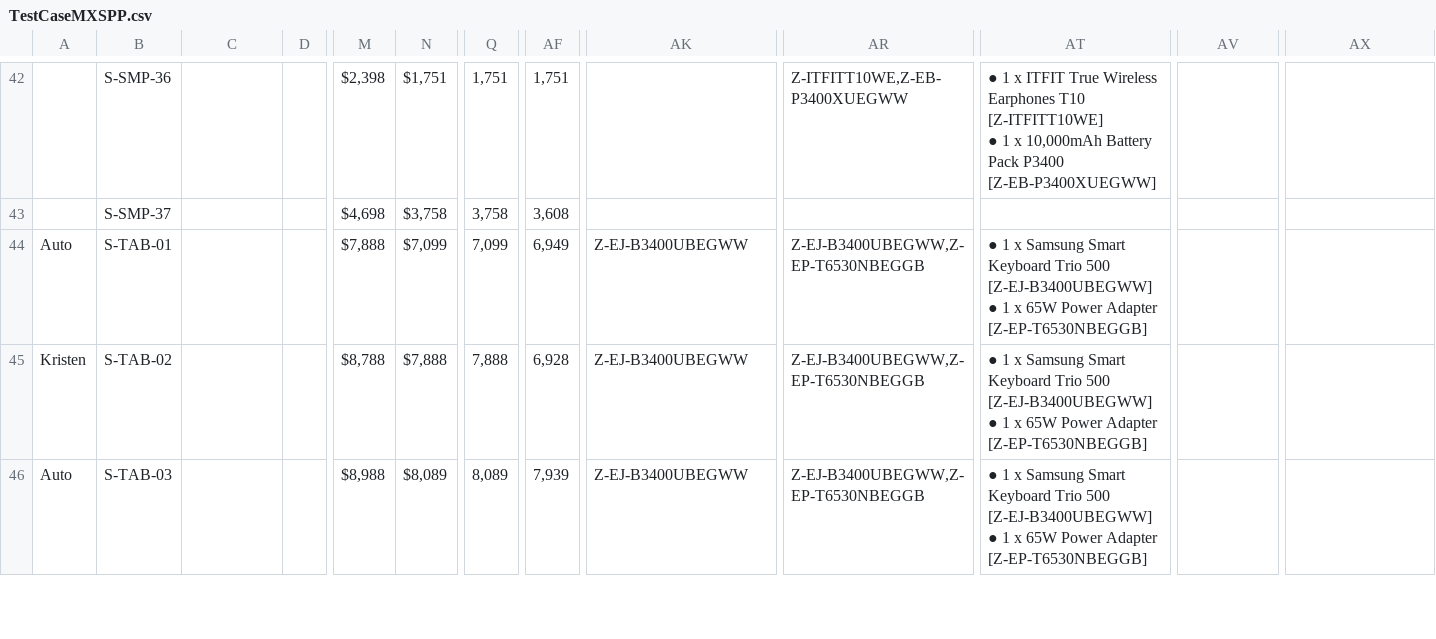
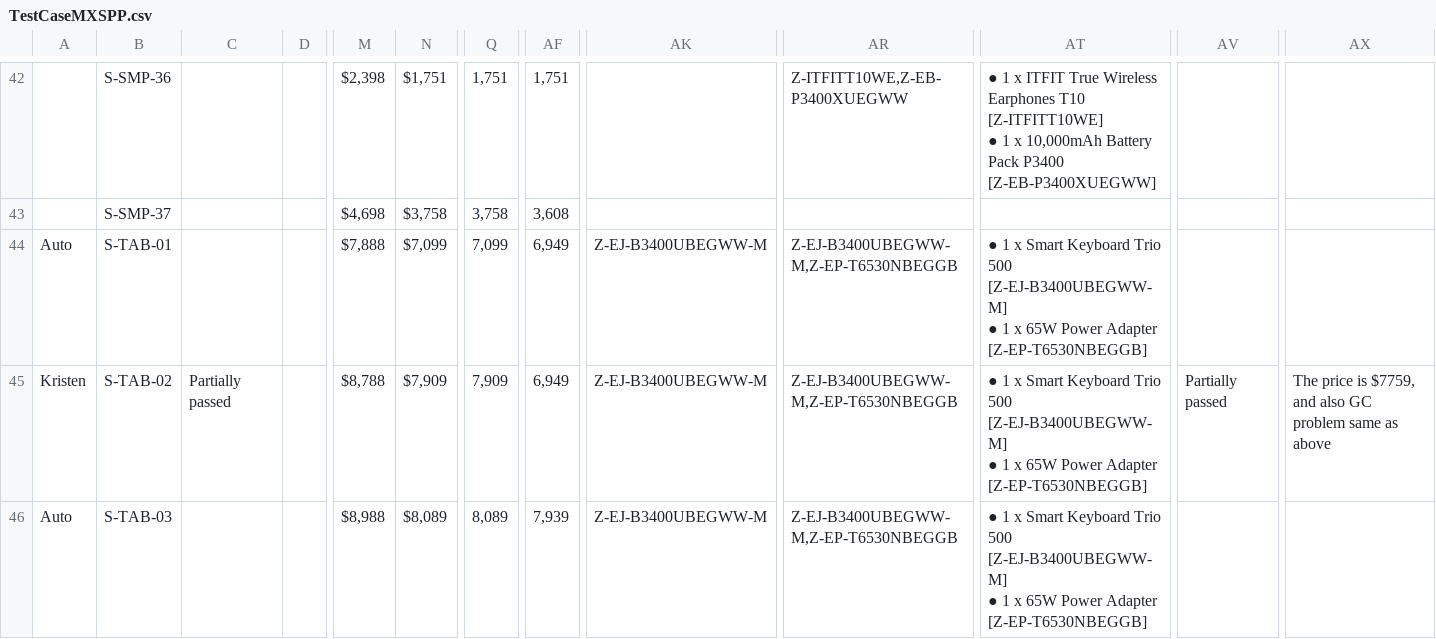
Before and after one commit to raymondwoocheil/CheilSEHKQA, a CSV file: datasources/TestCaseMXSPP.csv, drawn as a sheet; only a part is shown, gaps mark what is left out; ↵ is a line break in a cell; the diff covers the shown part only; the diff names each change by its address in the sheet, - before the commit and + after, or states it on an @@ line.

Commit message:
Update SPP EPP price

```diff
--- a/datasources/TestCaseMXSPP.csv
+++ b/datasources/TestCaseMXSPP.csv
-AK44:AK46: Z-EJ-B3400UBEGWW
+AK44:AK46: Z-EJ-B3400UBEGWW-M
-AR44:AR46: Z-EJ-B3400UBEGWW,Z-EP-T6530NBEGGB
+AR44:AR46: Z-EJ-B3400UBEGWW-M,Z-EP-T6530NBEGGB
-AT44:AT46: …1 x Samsung Smart Keyboard Trio 500 [Z-EJ-B3400UBEGWW] ↵ ● 1…
+AT44:AT46: …1 x Smart Keyboard Trio 500 [Z-EJ-B3400UBEGWW-M] ↵ ● 1…
-C45: (empty)
+C45: Partially passed
-N45: $7,888
+N45: $7,909
-Q45: 7,888
+Q45: 7,909
-AF45: 6,928
+AF45: 6,949
-AV45: (empty)
+AV45: Partially passed
-AX45: (empty)
+AX45: The price is $7759, and also GC problem same as above
```
Also changed, not shown: 63 edited cells elsewhere in this file, datasources/TestCaseMXEPP.csv.
